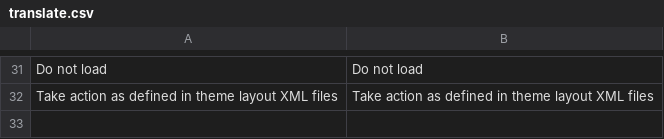
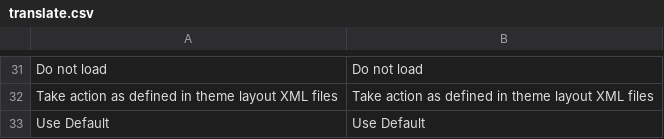
Before and after one commit to osmianski/manadev-magento, a CSV file: extensions/Mana/Core/translate.csv, drawn as a sheet; only a part is shown, gaps mark what is left out.

```diff
--- a/extensions/Mana/Core/translate.csv
+++ b/extensions/Mana/Core/translate.csv
@@ -32 +32,2 @@
 "Take action as defined in theme layout XML files","Take action as defined in theme layout XML files"
+"Use Default","Use Default"
```
Also changed, not shown: extensions/Mana/Seo/translate.csv, 21 other files.
